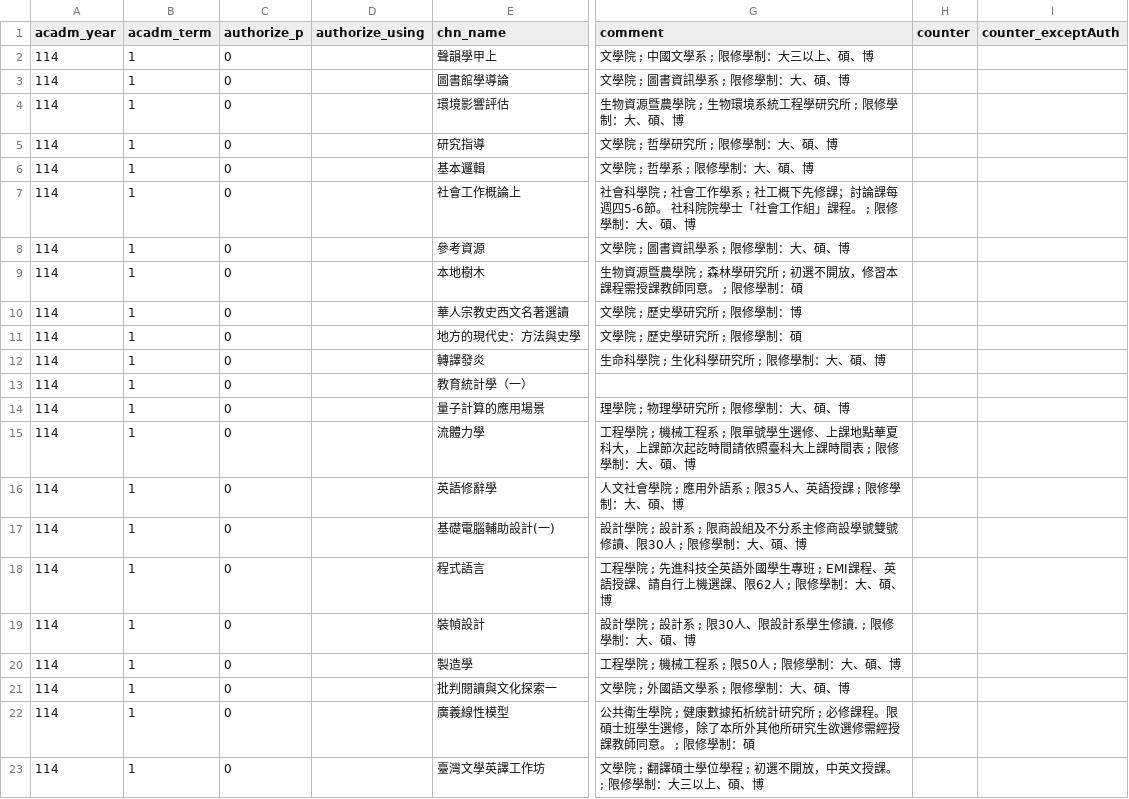
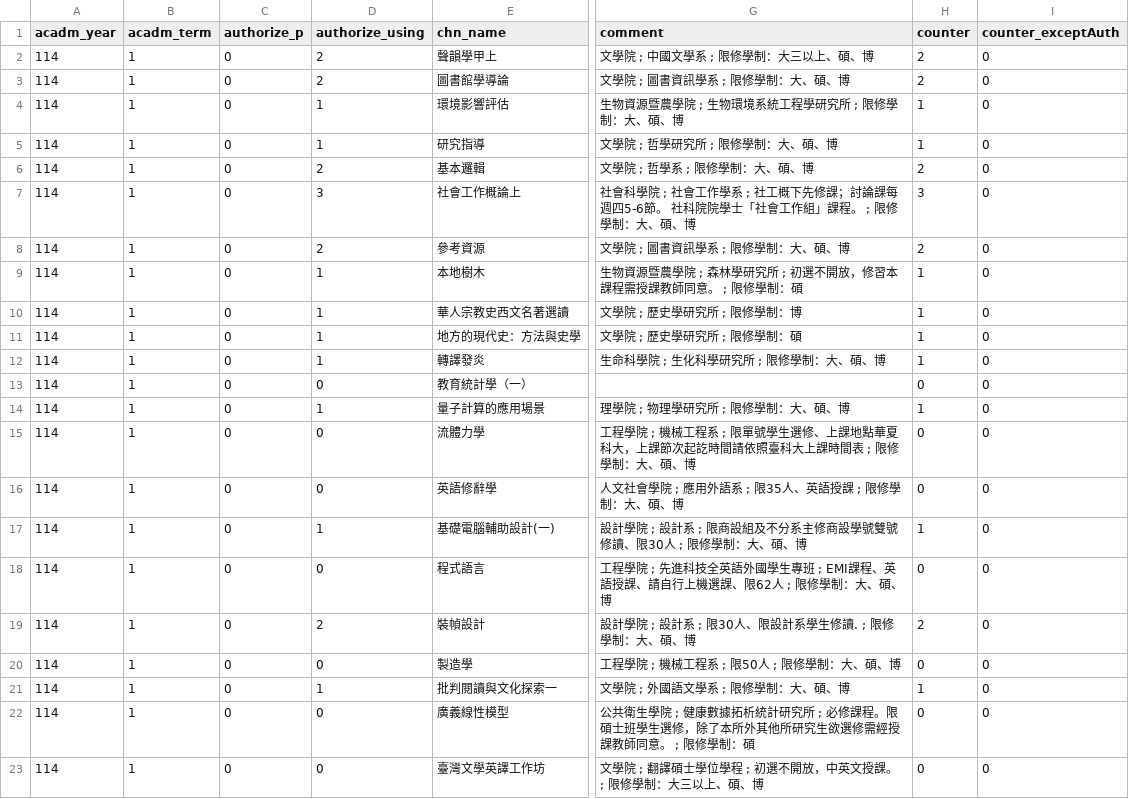
Before and after one commit to sun92122/ntnux-frontend, a TSV file: public/data/114-1/5.tsv, drawn as a sheet; only a part is shown, gaps mark what is left out; the diff covers the shown part only; the diff names each change by its address in the sheet, - before the commit and + after, or states it on an @@ line.

```diff
--- a/public/data/114-1/5.tsv
+++ b/public/data/114-1/5.tsv
-D2:D3 (authorize_using): (empty)
+D2:D3 (authorize_using): 2
-H2:H3 (counter): (empty)
+H2:H3 (counter): 2
-I2:I23 (counter_exceptAuth): (empty)
+I2:I23 (counter_exceptAuth): 0
-D4:D5 (authorize_using): (empty)
+D4:D5 (authorize_using): 1
-H4:H5 (counter): (empty)
+H4:H5 (counter): 1
-D6 (authorize_using): (empty)
+D6 (authorize_using): 2
-H6 (counter): (empty)
+H6 (counter): 2
-D7 (authorize_using): (empty)
+D7 (authorize_using): 3
-H7 (counter): (empty)
+H7 (counter): 3
-D8 (authorize_using): (empty)
+D8 (authorize_using): 2
-H8 (counter): (empty)
+H8 (counter): 2
-D9:D12 (authorize_using): (empty)
+D9:D12 (authorize_using): 1
-H9:H12 (counter): (empty)
+H9:H12 (counter): 1
-D13 (authorize_using): (empty)
+D13 (authorize_using): 0
-H13 (counter): (empty)
+H13 (counter): 0
-D14 (authorize_using): (empty)
+D14 (authorize_using): 1
-H14 (counter): (empty)
+H14 (counter): 1
-D15:D16 (authorize_using): (empty)
+D15:D16 (authorize_using): 0
-H15:H16 (counter): (empty)
+H15:H16 (counter): 0
-D17 (authorize_using): (empty)
+D17 (authorize_using): 1
-H17 (counter): (empty)
+H17 (counter): 1
-D18 (authorize_using): (empty)
+D18 (authorize_using): 0
-H18 (counter): (empty)
+H18 (counter): 0
-D19 (authorize_using): (empty)
+D19 (authorize_using): 2
-H19 (counter): (empty)
+H19 (counter): 2
-D20 (authorize_using): (empty)
+D20 (authorize_using): 0
-H20 (counter): (empty)
+H20 (counter): 0
-D21 (authorize_using): (empty)
+D21 (authorize_using): 1
-H21 (counter): (empty)
+H21 (counter): 1
-D22:D23 (authorize_using): (empty)
+D22:D23 (authorize_using): 0
-H22:H23 (counter): (empty)
+H22:H23 (counter): 0
```
Also changed, not shown: 15 edited cells elsewhere in this file, public/data/114-1/0.tsv, public/data/114-1/1.tsv, 3 other files.
